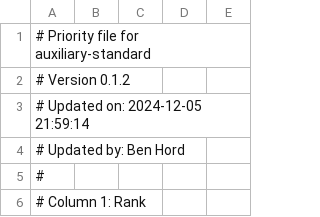
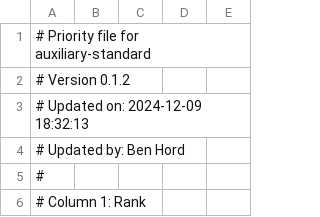
Before and after one commit to PandoraMission/PandoraTargetList, a CSV file: target_definition_files/auxiliary-standard/auxiliary-standard_priorities.csv, drawn as a sheet; only a part is shown.

```diff
--- a/target_definition_files/auxiliary-standard/auxiliary-standard_priorities.csv
+++ b/target_definition_files/auxiliary-standard/auxiliary-standard_priorities.csv
@@ -2,3 +2,3 @@
 # Version 0.1.2
-# Updated on: 2024-12-05 21:59:14
+# Updated on: 2024-12-09 18:32:13
 # Updated by: Ben Hord
```
Also changed, not shown: target_definition_files/auxiliary-exoplanet/auxiliary-exoplanet_priorities.csv, target_definition_files/monitoring-standard/monitoring-standard_priorities.csv, 1 other file.
